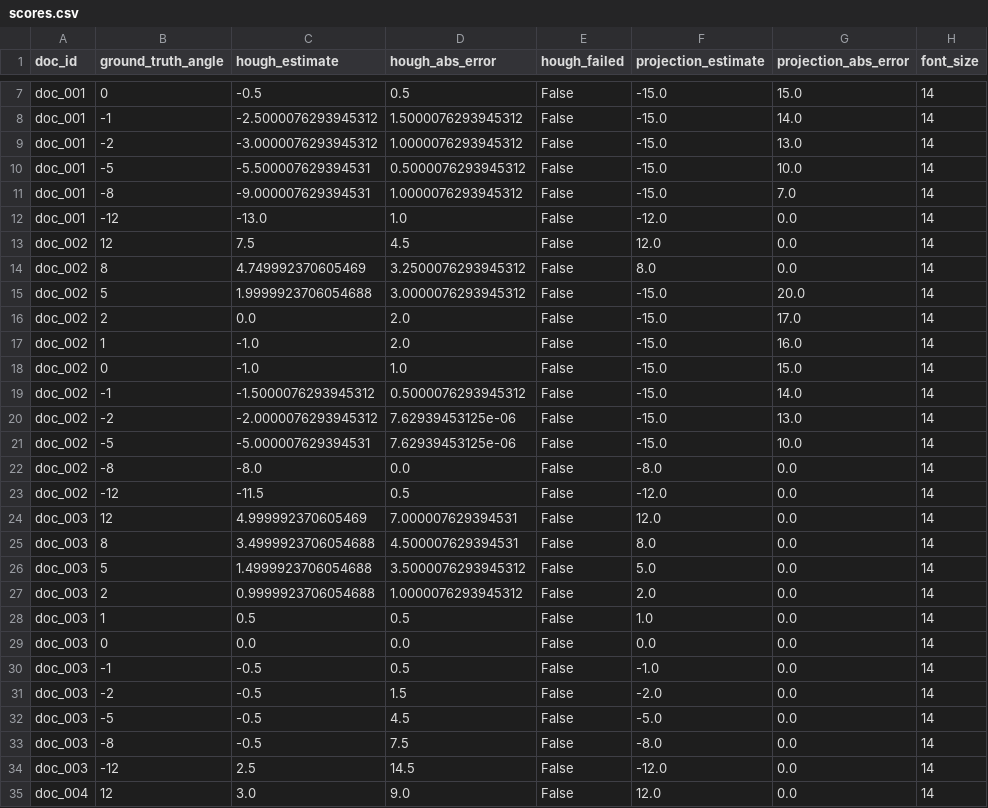
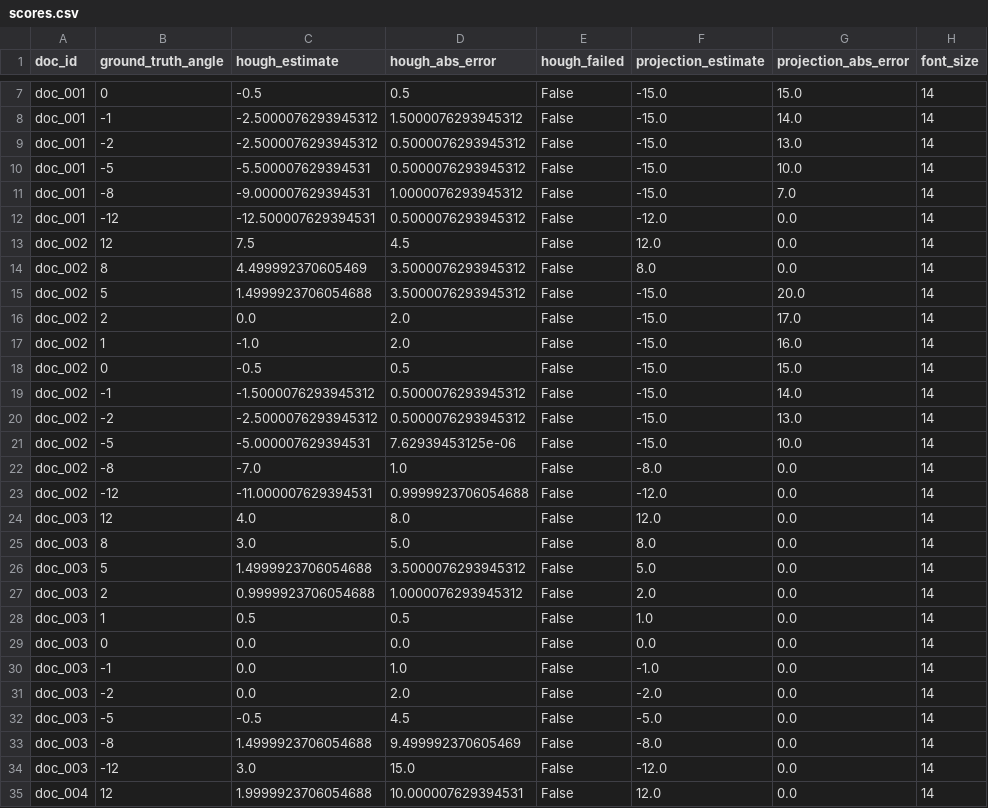
Before and after one commit to Aysenurkislioglu/document-quality-scoring, a CSV file: results/skew/scores.csv, drawn as a sheet; only a part is shown, gaps mark what is left out; the diff covers the shown part only; the diff names each change by its address in the sheet, - before the commit and + after, or states it on an @@ line.

```diff
--- a/results/skew/scores.csv
+++ b/results/skew/scores.csv
-C9 (hough_estimate): -3.0000076293945312
+C9 (hough_estimate): -2.5000076293945312
-D9 (hough_abs_error): 1.0000076293945312
+D9 (hough_abs_error): 0.5000076293945312
-C12 (hough_estimate): -13.0
+C12 (hough_estimate): -12.500007629394531
-D12 (hough_abs_error): 1.0
+D12 (hough_abs_error): 0.5000076293945312
-C14 (hough_estimate): 4.749992370605469
+C14 (hough_estimate): 4.499992370605469
-D14 (hough_abs_error): 3.2500076293945312
+D14 (hough_abs_error): 3.5000076293945312
-C15 (hough_estimate): 1.9999923706054688
+C15 (hough_estimate): 1.4999923706054688
-D15 (hough_abs_error): 3.0000076293945312
+D15 (hough_abs_error): 3.5000076293945312
-C18 (hough_estimate): -1.0
+C18 (hough_estimate): -0.5
-D18 (hough_abs_error): 1.0
+D18 (hough_abs_error): 0.5
-C20 (hough_estimate): -2.0000076293945312
+C20 (hough_estimate): -2.5000076293945312
-D20 (hough_abs_error): 7.62939453125e-06
+D20 (hough_abs_error): 0.5000076293945312
-C22 (hough_estimate): -8.0
+C22 (hough_estimate): -7.0
-D22 (hough_abs_error): 0.0
+D22 (hough_abs_error): 1.0
-C23 (hough_estimate): -11.5
+C23 (hough_estimate): -11.000007629394531
-D23 (hough_abs_error): 0.5
+D23 (hough_abs_error): 0.9999923706054688
-C24 (hough_estimate): 4.999992370605469
+C24 (hough_estimate): 4.0
-D24 (hough_abs_error): 7.000007629394531
+D24 (hough_abs_error): 8.0
-C25 (hough_estimate): 3.4999923706054688
+C25 (hough_estimate): 3.0
-D25 (hough_abs_error): 4.500007629394531
+D25 (hough_abs_error): 5.0
-C30:C31 (hough_estimate): -0.5
+C30:C31 (hough_estimate): 0.0
-D30 (hough_abs_error): 0.5
+D30 (hough_abs_error): 1.0
-D31 (hough_abs_error): 1.5
+D31 (hough_abs_error): 2.0
-C33 (hough_estimate): -0.5
+C33 (hough_estimate): 1.4999923706054688
-D33 (hough_abs_error): 7.5
+D33 (hough_abs_error): 9.499992370605469
-C34 (hough_estimate): 2.5
+C34 (hough_estimate): 3.0
-D34 (hough_abs_error): 14.5
+D34 (hough_abs_error): 15.0
-C35 (hough_estimate): 3.0
+C35 (hough_estimate): 1.9999923706054688
-D35 (hough_abs_error): 9.0
+D35 (hough_abs_error): 10.000007629394531
```
Also changed, not shown: 16 edited cells elsewhere in this file, results/blur/monotonicity_summary.csv, results/blur/scores.csv, 25 other files.
